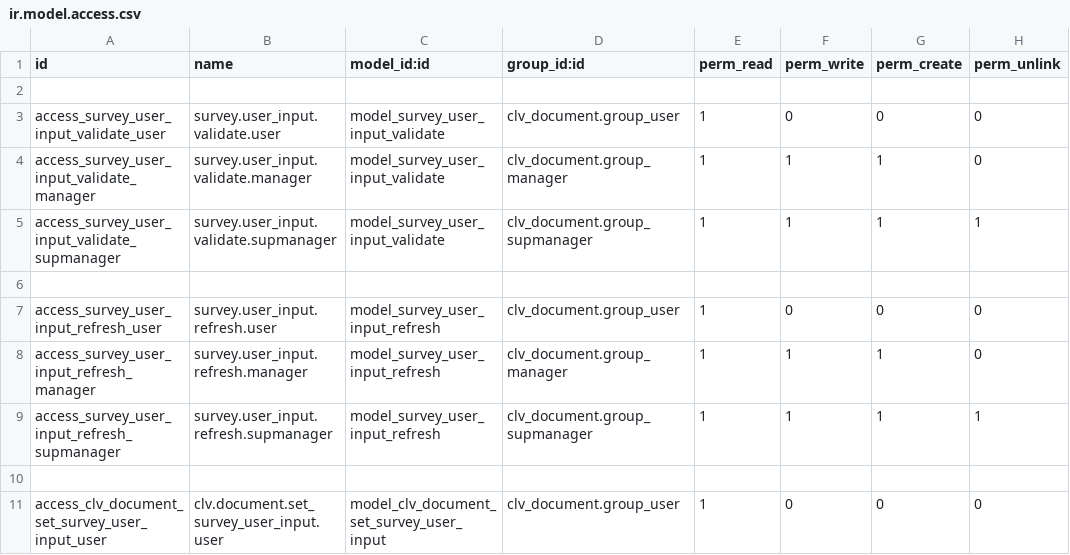
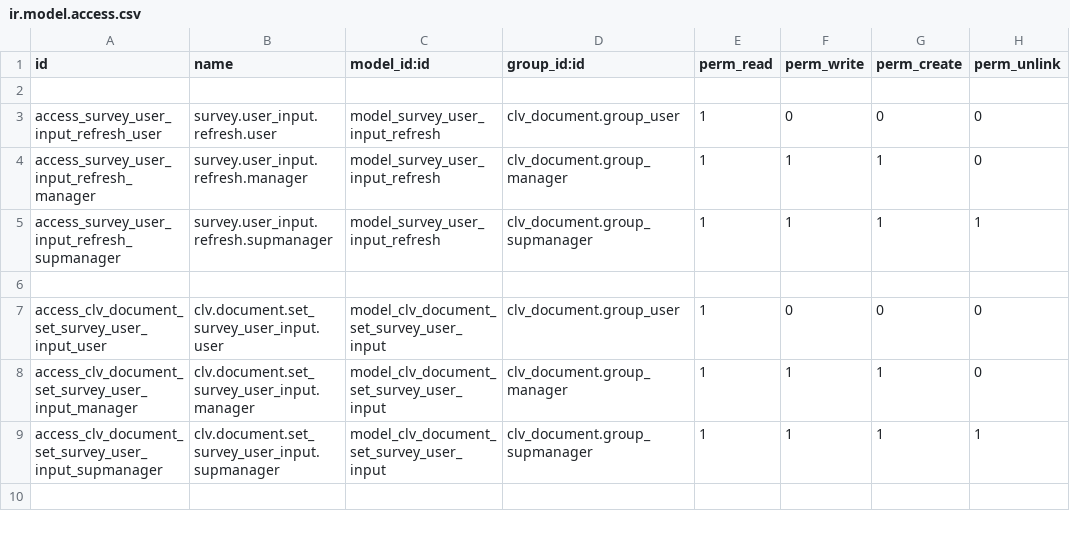
Before and after one commit to CLVsol/clvsol_odoo_addons_jcafb, a CSV file: clv_document_jcafb/security/ir.model.access.csv, drawn as a sheet; only a part is shown; the shorter side is filled out with more unchanged rows; the diff names each change by its address in the sheet, - before the commit and + after, or states it on an @@ line.

Commit message:
[IMP] clv_document_jcafb (REM wizard/survey_user_input_validate)

```diff
--- a/clv_document_jcafb/security/ir.model.access.csv
+++ b/clv_document_jcafb/security/ir.model.access.csv
-row 3: access_survey_user_input_validate_user | survey.user_input.validate.user | model_survey_user_input_validate | clv_document.group_user | 1 | 0 | 0 | 0
-row 4: access_survey_user_input_validate_manager | survey.user_input.validate.manager | model_survey_user_input_validate | clv_document.group_manager | 1 | 1 | 1 | 0
-row 5: access_survey_user_input_validate_supmanager | survey.user_input.validate.supmanager | model_survey_user_input_validate | clv_document.group_supmanager | 1 | 1 | 1 | 1
-row 6: (empty)
```
Also changed, not shown: 4 other files.
